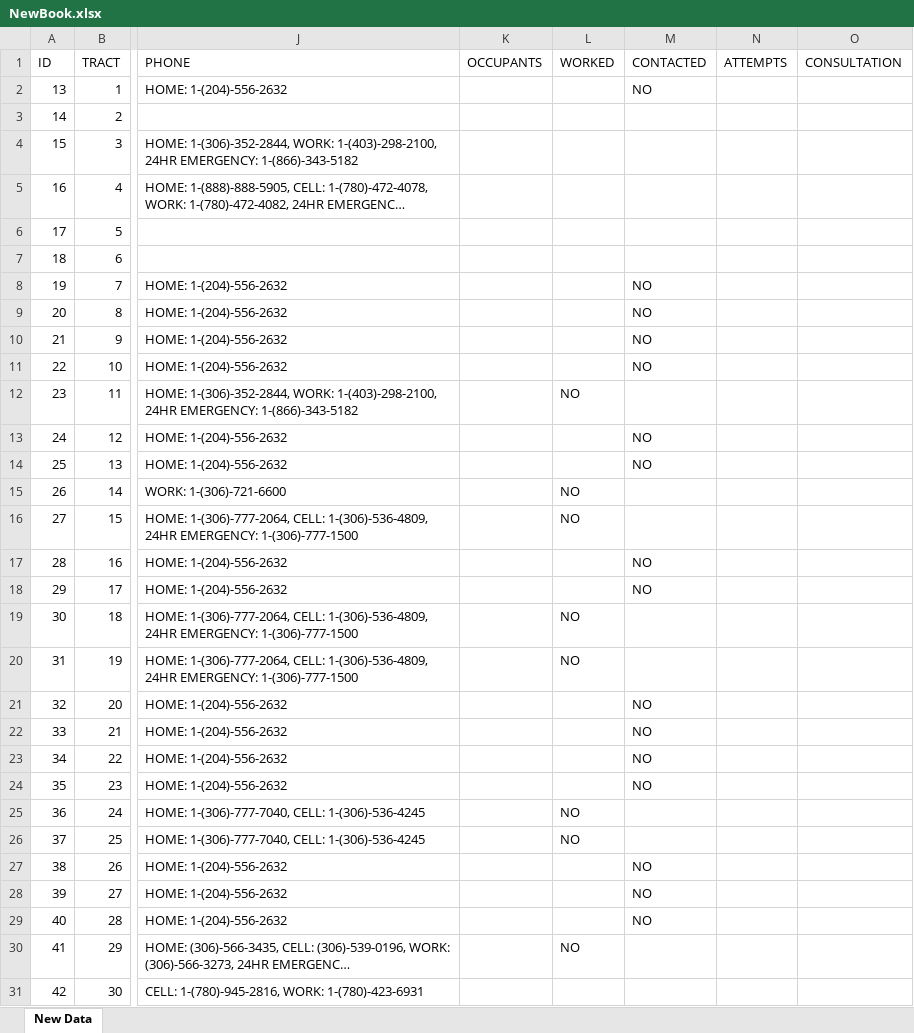
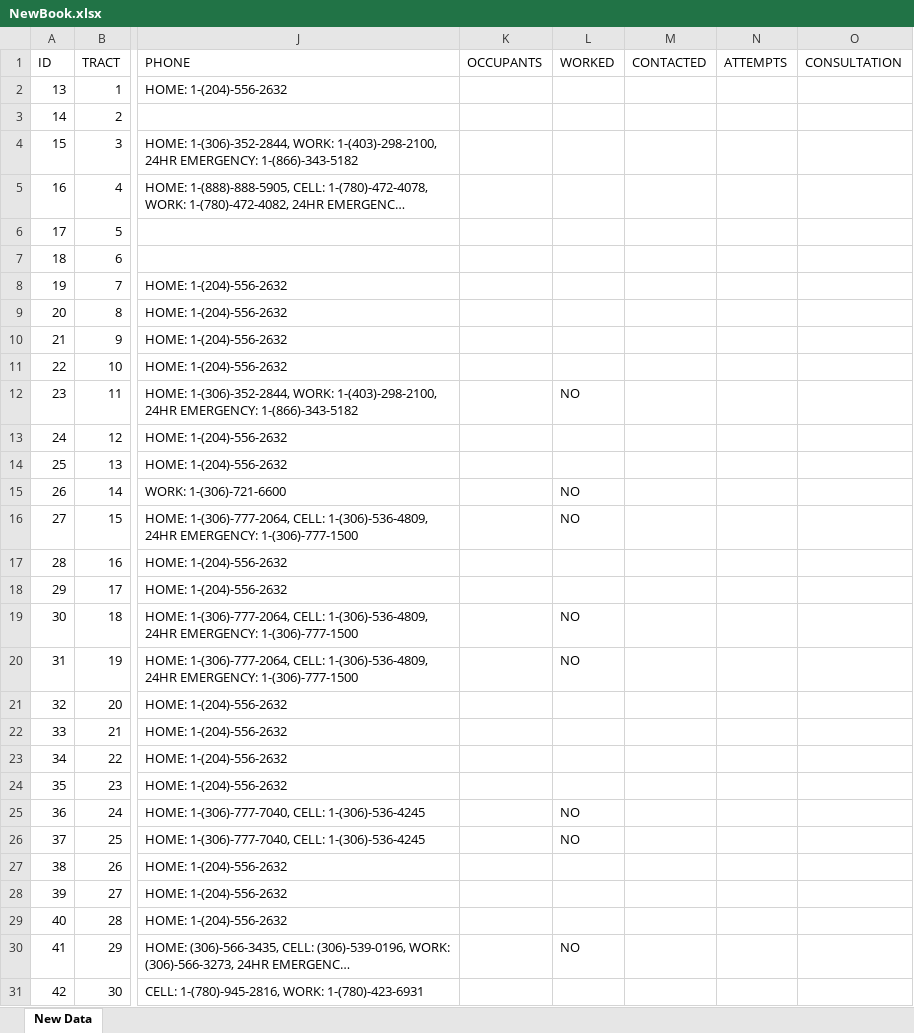
Before and after one commit to VijayKumar9389/Node.js, an Excel workbook: NewBook.xlsx, sheet New Data, drawn as a sheet; only a part is shown, gaps mark what is left out; long unchanged cells end in …; values as stored, in another font and other column widths than the file's, no borders; the diff covers the shown part only; the diff names each change by its address in the sheet, - before the commit and + after, or states it on an @@ line.

```diff
--- a/NewBook.xlsx (sheet New Data)
+++ b/NewBook.xlsx (sheet New Data)
-M2 (CONTACTED): NO
+M2 (CONTACTED): (empty)
-M8:M11 (CONTACTED): NO
+M8:M11 (CONTACTED): (empty)
-M13:M14 (CONTACTED): NO
+M13:M14 (CONTACTED): (empty)
-M17:M18 (CONTACTED): NO
+M17:M18 (CONTACTED): (empty)
-M21:M24 (CONTACTED): NO
+M21:M24 (CONTACTED): (empty)
-M27:M29 (CONTACTED): NO
+M27:M29 (CONTACTED): (empty)
```
Also changed, not shown: 1 edited cell elsewhere in this sheet, 1 other file.
